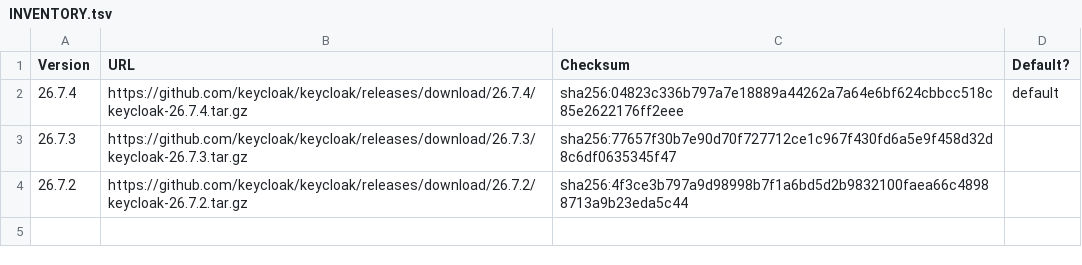
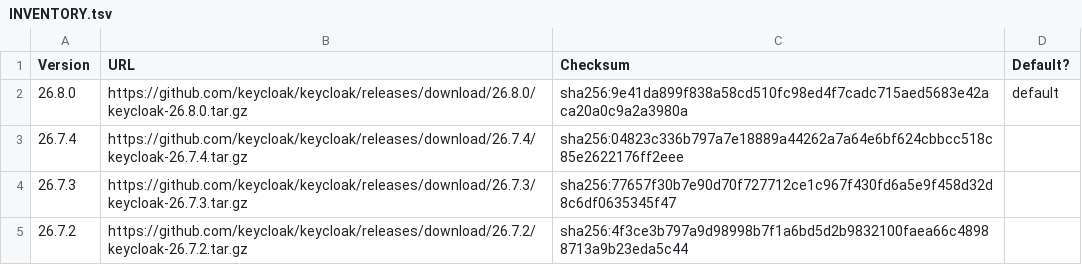
Before and after one commit to Scalingo/keycloak-buildpack, a TSV file: INVENTORY.tsv, drawn as a sheet.

```diff
--- a/INVENTORY.tsv
+++ b/INVENTORY.tsv
@@ -1,3 +1,4 @@
 Version	URL	Checksum	Default?
-26.7.4	https://github.com/keycloak/keycloak/releases/download/26.7.4/keycloak-26.7.4.tar.gz	sha256:04823c336b797a7e18889a44262a7a64e6bf624cbbcc518c85e2622176ff2eee	default
+26.8.0	https://github.com/keycloak/keycloak/releases/download/26.8.0/keycloak-26.8.0.tar.gz	sha256:9e41da899f838a58cd510fc98ed4f7cadc715aed5683e42aca20a0c9a2a3980a	default
+26.7.4	https://github.com/keycloak/keycloak/releases/download/26.7.4/keycloak-26.7.4.tar.gz	sha256:04823c336b797a7e18889a44262a7a64e6bf624cbbcc518c85e2622176ff2eee	
 26.7.3	https://github.com/keycloak/keycloak/releases/download/26.7.3/keycloak-26.7.3.tar.gz	sha256:77657f30b7e90d70f727712ce1c967f430fd6a5e9f458d32d8c6df0635345f47	
```
